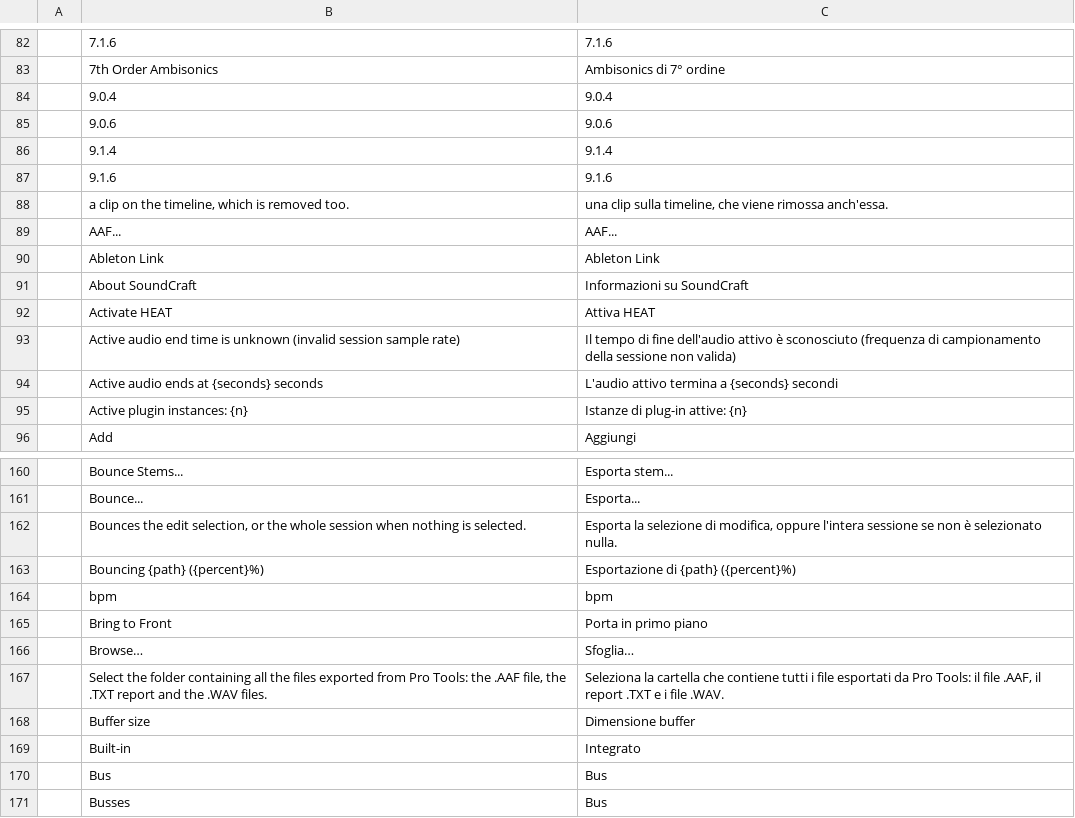
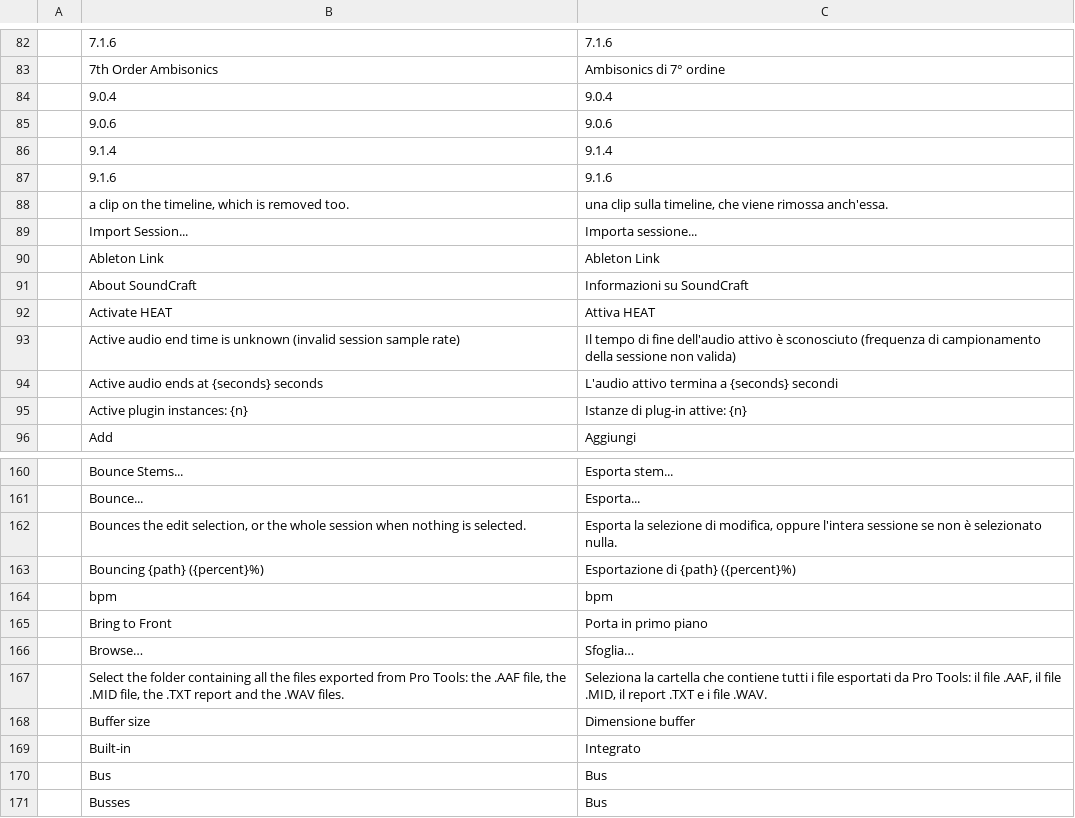
Before and after one commit to boop-bip80/DAW-1, a TSV file: crates/ui-egui/src/i18n/it.tsv, drawn as a sheet; only a part is shown, gaps mark what is left out.

```diff
--- a/crates/ui-egui/src/i18n/it.tsv
+++ b/crates/ui-egui/src/i18n/it.tsv
@@ -88,3 +88,3 @@
 	a clip on the timeline, which is removed too.	una clip sulla timeline, che viene rimossa anch'essa.
-	AAF...	AAF...
+	Import Session...	Importa sessione...
 	Ableton Link	Ableton Link
@@ -166,3 +166,3 @@
 	Browse…	Sfoglia…
-	Select the folder containing all the files exported from Pro Tools: the .AAF file, the .TXT report and the .WAV files.	Seleziona la cartella che contiene tutti i file esportati da Pro Tools: il file .AAF, il report .TXT e i file .WAV.
+	Select the folder containing all the files exported from Pro Tools: the .AAF file, the .MID file, the .TXT report and the .WAV files.	Seleziona la cartella che contiene tutti i file esportati da Pro Tools: il file .AAF, il file .MID, il report .TXT e i file .WAV.
 	Buffer size	Dimensione buffer
```
Also changed, not shown: crates/ui-egui/src/i18n/zh-hans.tsv, 7 other files.
